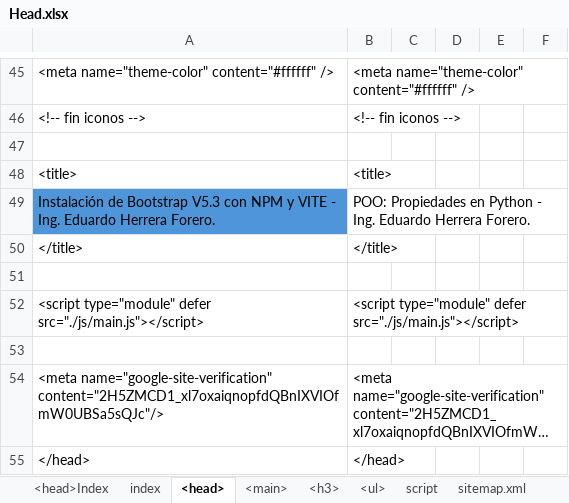
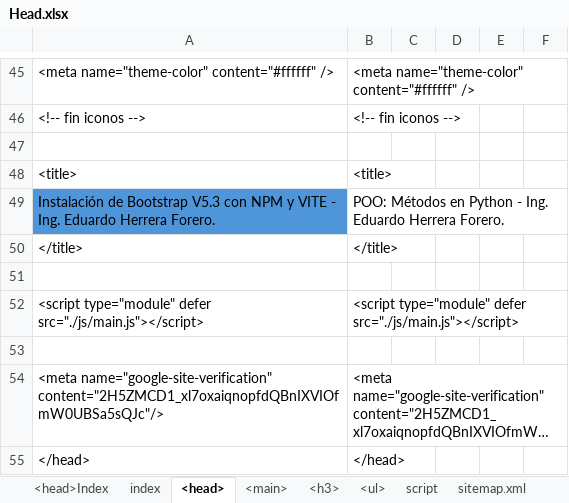
Before and after one commit to eduardoherreraf/PlantillaMiPagina, an Excel workbook: src/Head.xlsx, sheet <head>, drawn as a sheet; only a part is shown, gaps mark what is left out; long unchanged cells end in …; values as stored, in another font and other column widths than the file's, no borders; the diff covers the shown part only; the diff names each change by its address in the sheet, - before the commit and + after, or states it on an @@ line.

Commit message:
Add: cursoPython3@0704_ POO_metodos.html

```diff
--- a/src/Head.xlsx (sheet <head>)
+++ b/src/Head.xlsx (sheet <head>)
-B49: POO: Propiedades en Python…
+B49: POO: Métodos en Python…
```
Also changed, not shown: 12 edited cells elsewhere in this sheet, sheet <h3>, sheet <main>, sheet <ul>, formulas that keep their value, 3 other files.
